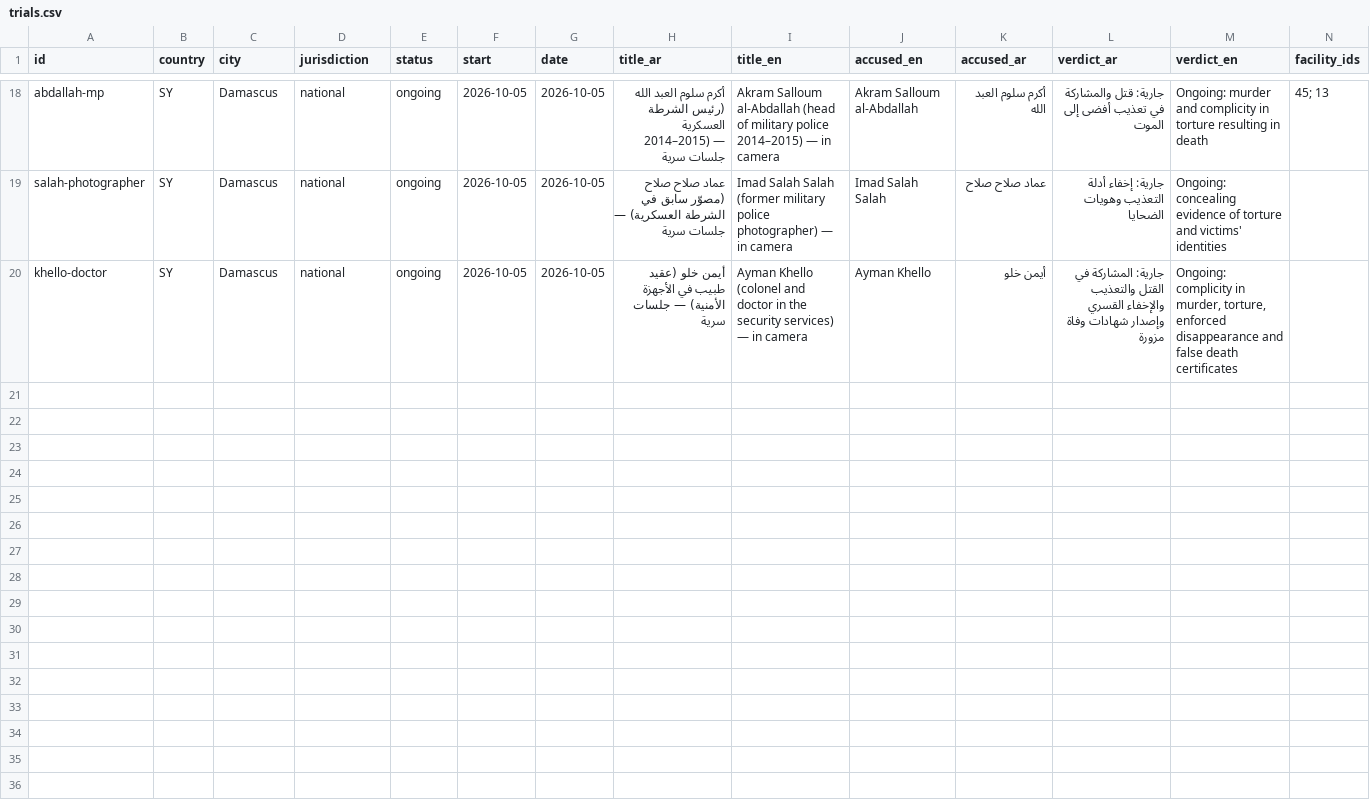
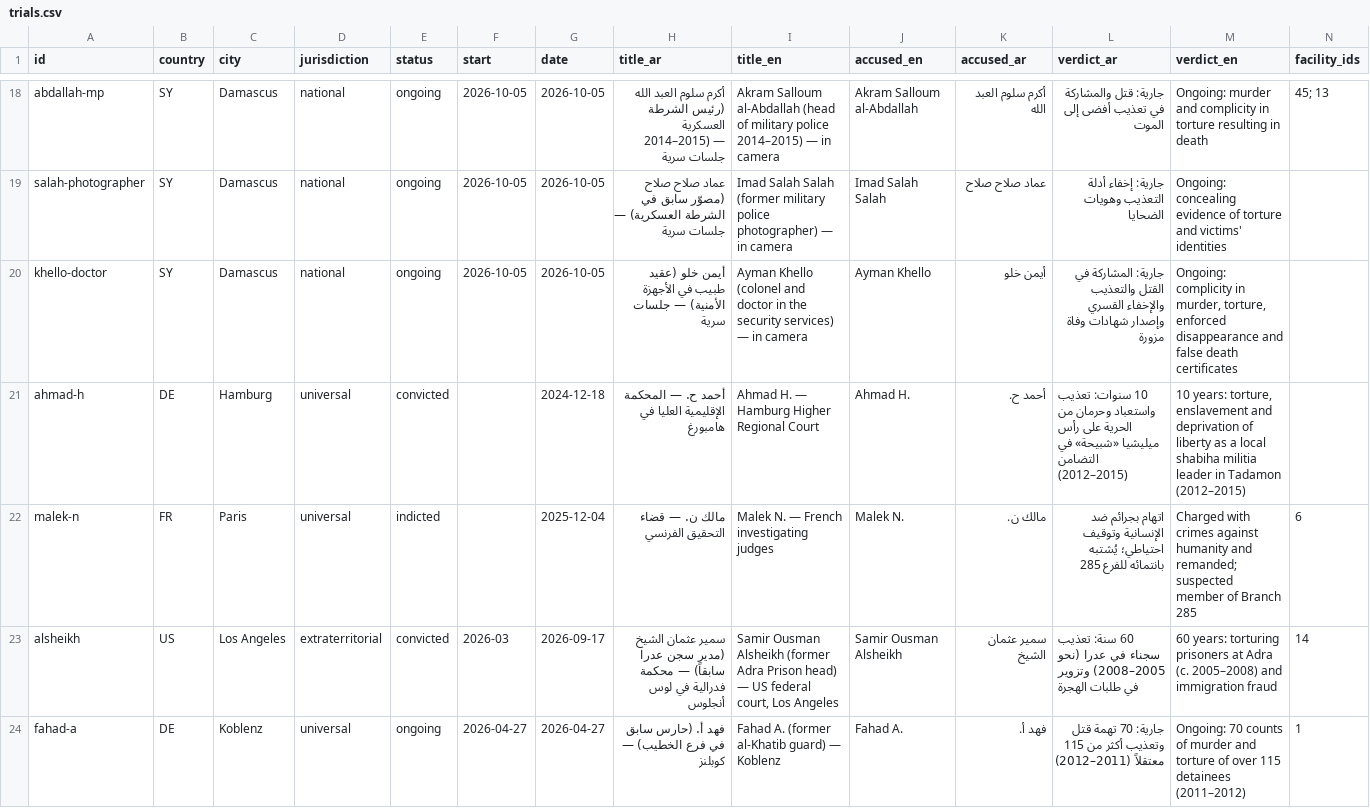
Before and after one commit to m7azizy/syria-justice-map-26.01, a CSV file: data/open/trials.csv, drawn as a sheet; only a part is shown, gaps mark what is left out; rows hold the shown columns only; the diff covers the shown part only; the diff names each change by its address in the sheet, - before the commit and + after, or states it on an @@ line.

```diff
--- a/data/open/trials.csv
+++ b/data/open/trials.csv
+row 21: ahmad-h | DE | Hamburg | universal | convicted |  | 2024-12-18 | أحمد ح. — المحكمة الإقليمية العليا في هامبورغ | Ahmad H. — Hamburg Higher Regional Court | Ahmad H. | أحمد ح. | 10 سنوات: تعذيب واستعباد وحرمان من الحرية على رأس ميليشيا «شبيحة» في التضامن (2012–2015) | 10 years: torture, enslavement and deprivation of liberty as a local shabiha militia leader in Tadamon (2012–2015)
+row 22: malek-n | FR | Paris | universal | indicted |  | 2025-12-04 | مالك ن. — قضاء التحقيق الفرنسي | Malek N. — French investigating judges | Malek N. | مالك ن. | اتهام بجرائم ضد الإنسانية وتوقيف احتياطي؛ يُشتبه بانتمائه للفرع 285 | Charged with crimes against humanity and remanded; suspected member of Branch 285 | 6
+row 23: alsheikh | US | Los Angeles | extraterritorial | convicted | 2026-03 | 2026-09-17 | سمير عثمان الشيخ (مدير سجن عدرا سابقاً) — محكمة فدرالية في لوس أنجلوس | Samir Ousman Alsheikh (former Adra Prison head) — US federal court, Los Angeles | Samir Ousman Alsheikh | سمير عثمان الشيخ | 60 سنة: تعذيب سجناء في عدرا (نحو 2005–2008) وتزوير في طلبات الهجرة | 60 years: torturing prisoners at Adra (c. 2005–2008) and immigration fraud | 14
+row 24: fahad-a | DE | Koblenz | universal | ongoing | 2026-04-27 | 2026-04-27 | فهد أ. (حارس سابق في فرع الخطيب) — كوبلنز | Fahad A. (former al-Khatib guard) — Koblenz | Fahad A. | فهد أ. | جارية: 70 تهمة قتل وتعذيب أكثر من 115 معتقلاً (2011–2012) | Ongoing: 70 counts of murder and torture of over 115 detainees (2011–2012) | 1
```
Also changed, not shown: 3 added rows and 2 edited cells elsewhere in this file, data/open/facilities.csv, 20 other files.
